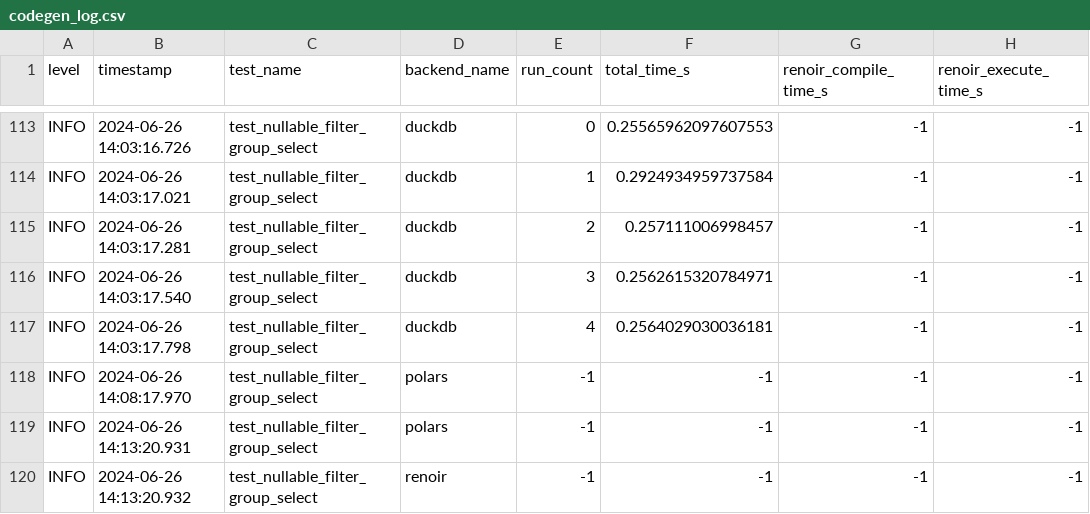
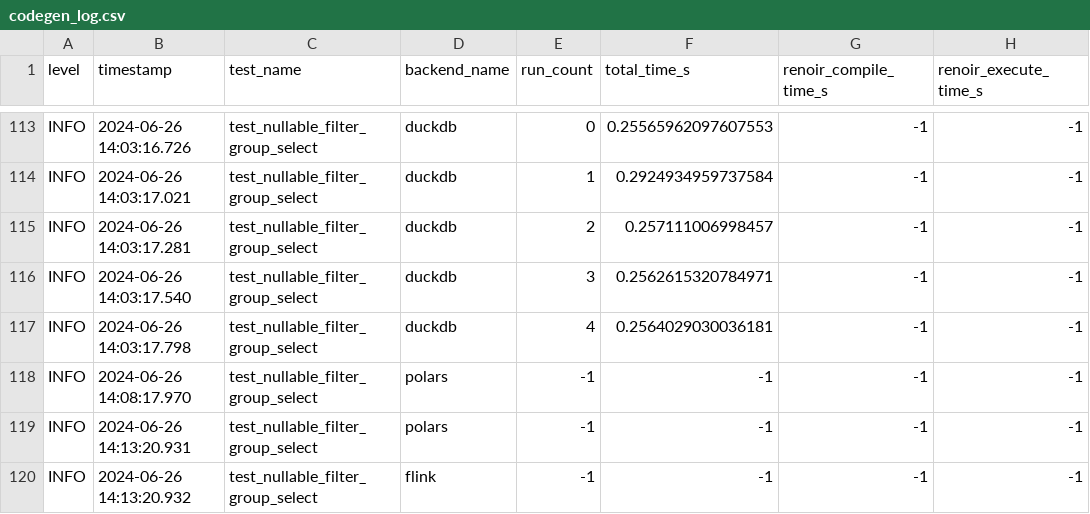
Before and after one commit to carloronconi/ibis-renoir-compiler, a CSV file: log/internal/7zeros_all_sola1_timeout/codegen_log.csv, drawn as a sheet; only a part is shown, gaps mark what is left out; the diff covers the shown part only; the diff names each change by its address in the sheet, - before the commit and + after, or states it on an @@ line.

Commit message:
fix: weird issue with flink logs being logged as renoir

```diff
--- a/log/internal/7zeros_all_sola1_timeout/codegen_log.csv
+++ b/log/internal/7zeros_all_sola1_timeout/codegen_log.csv
-D120 (backend_name): renoir
+D120 (backend_name): flink
```
Also changed, not shown: 40 edited cells elsewhere in this file.
